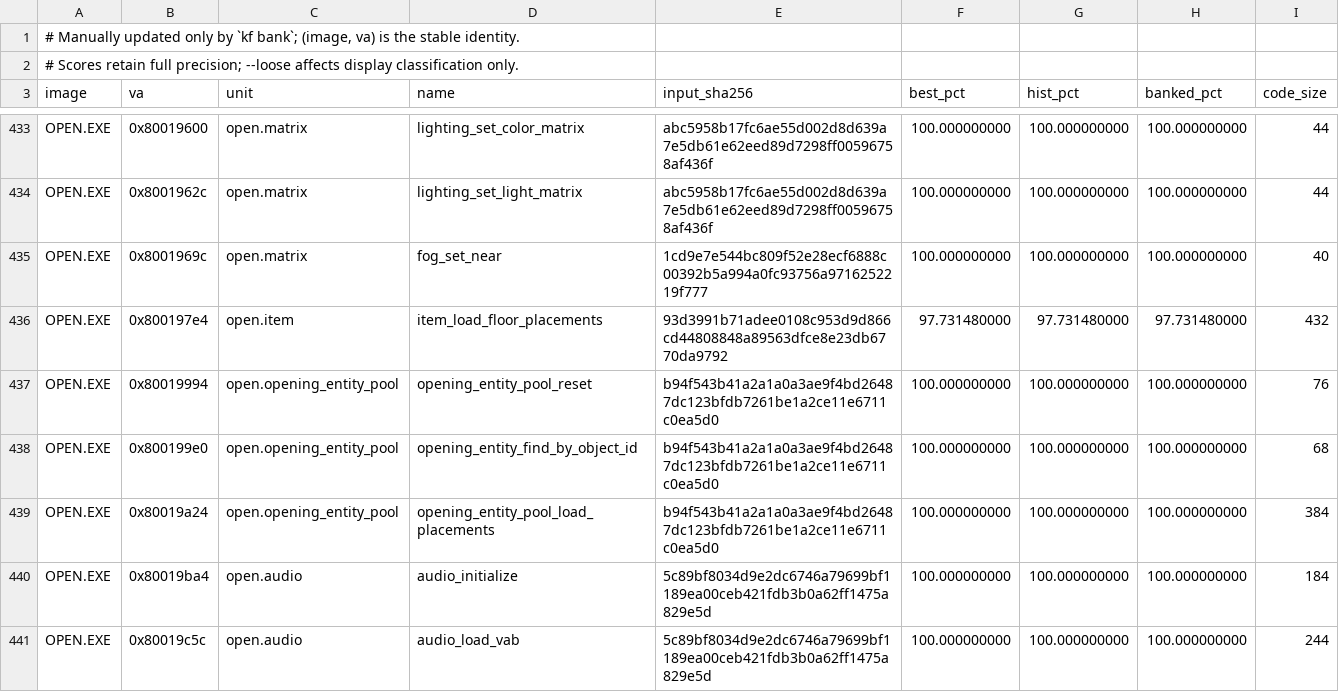
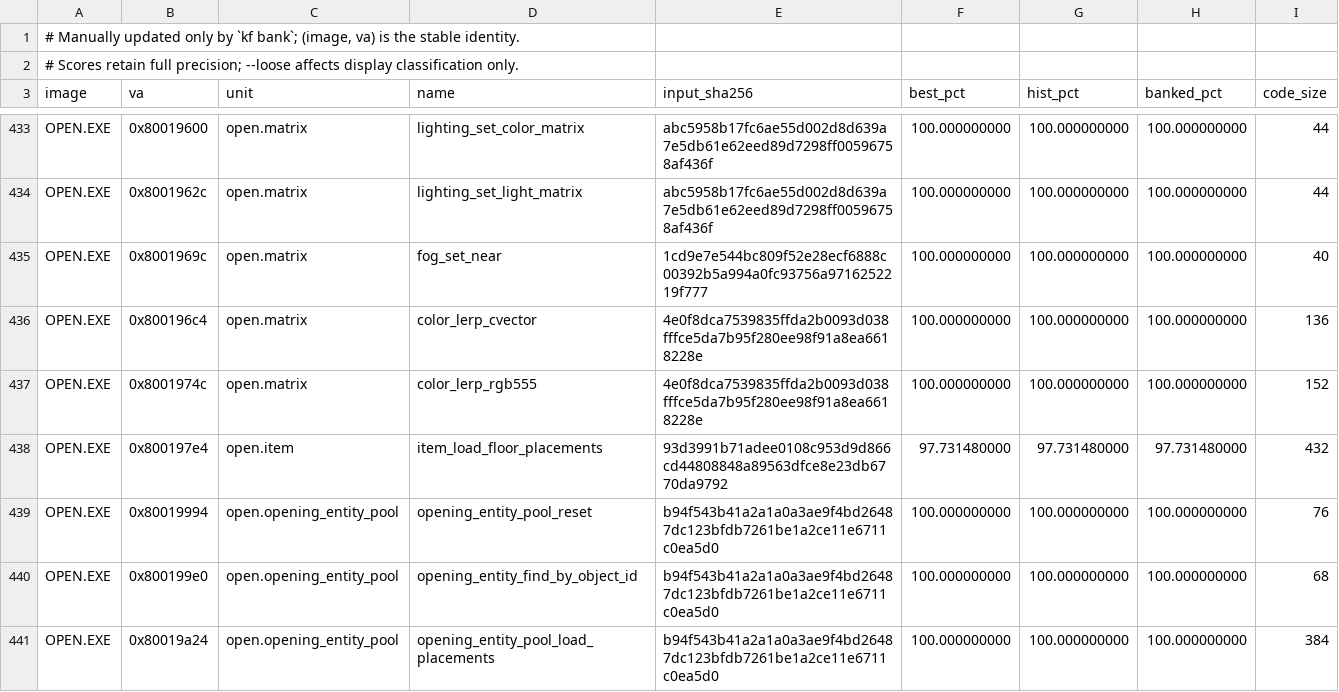
Before and after one commit to sushi-shi/kings-field-decomp, a TSV file: config/match_baseline.tsv, drawn as a sheet; only a part is shown, gaps mark what is left out; the shorter side is filled out with more unchanged rows.

```diff
--- a/config/match_baseline.tsv
+++ b/config/match_baseline.tsv
@@ -435,2 +435,4 @@ OPEN.EXE	0x8001962c	open.matrix	lighting_set_light_matrix	abc5958b17fc6ae55d002d
 OPEN.EXE	0x8001969c	open.matrix	fog_set_near	1cd9e7e544bc809f52e28ecf6888c00392b5a994a0fc93756a9716252219f777	100.000000000	100.000000000	100.000000000	40
+OPEN.EXE	0x800196c4	open.matrix	color_lerp_cvector	4e0f8dca7539835ffda2b0093d038fffce5da7b95f280ee98f91a8ea6618228e	100.000000000	100.000000000	100.000000000	136
+OPEN.EXE	0x8001974c	open.matrix	color_lerp_rgb555	4e0f8dca7539835ffda2b0093d038fffce5da7b95f280ee98f91a8ea6618228e	100.000000000	100.000000000	100.000000000	152
 OPEN.EXE	0x800197e4	open.item	item_load_floor_placements	93d3991b71adee0108c953d9d866cd44808848a89563dfce8e23db6770da9792	97.731480000	97.731480000	97.731480000	432
```
Also changed, not shown: config/evidence/overlay_lineage.tsv, config/retail/function_identities.tsv, 8 other files.
